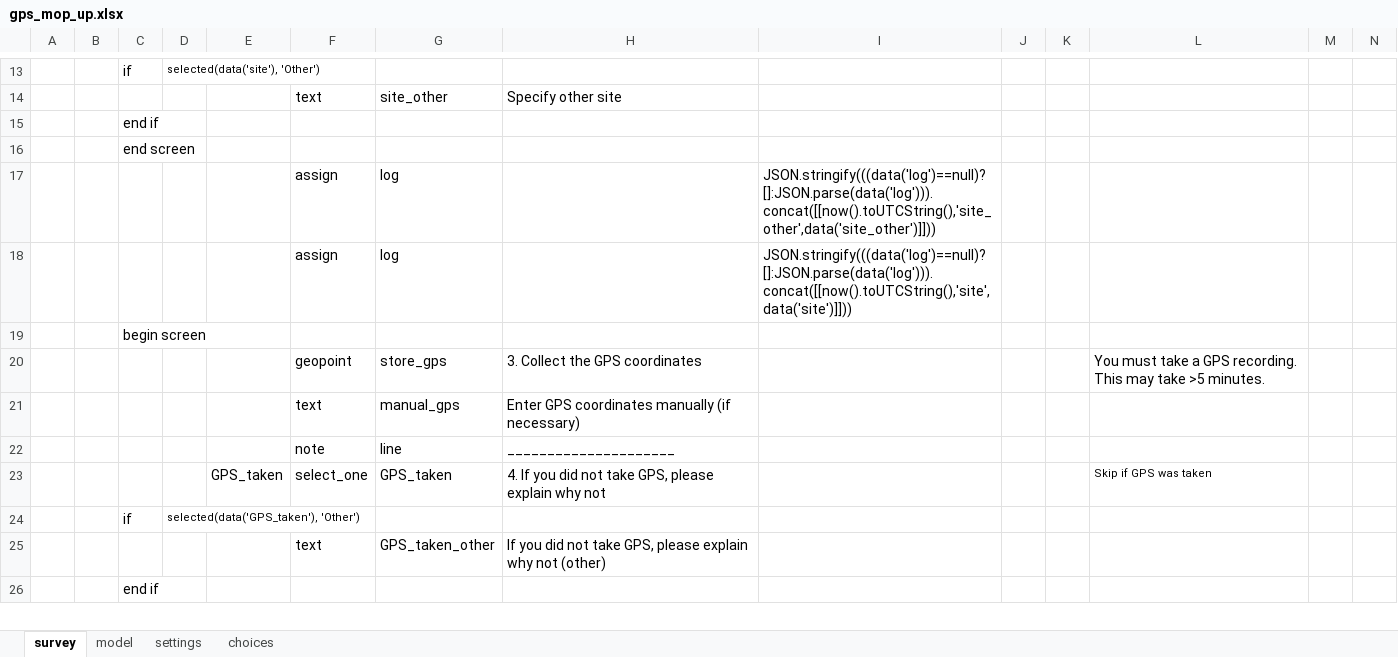
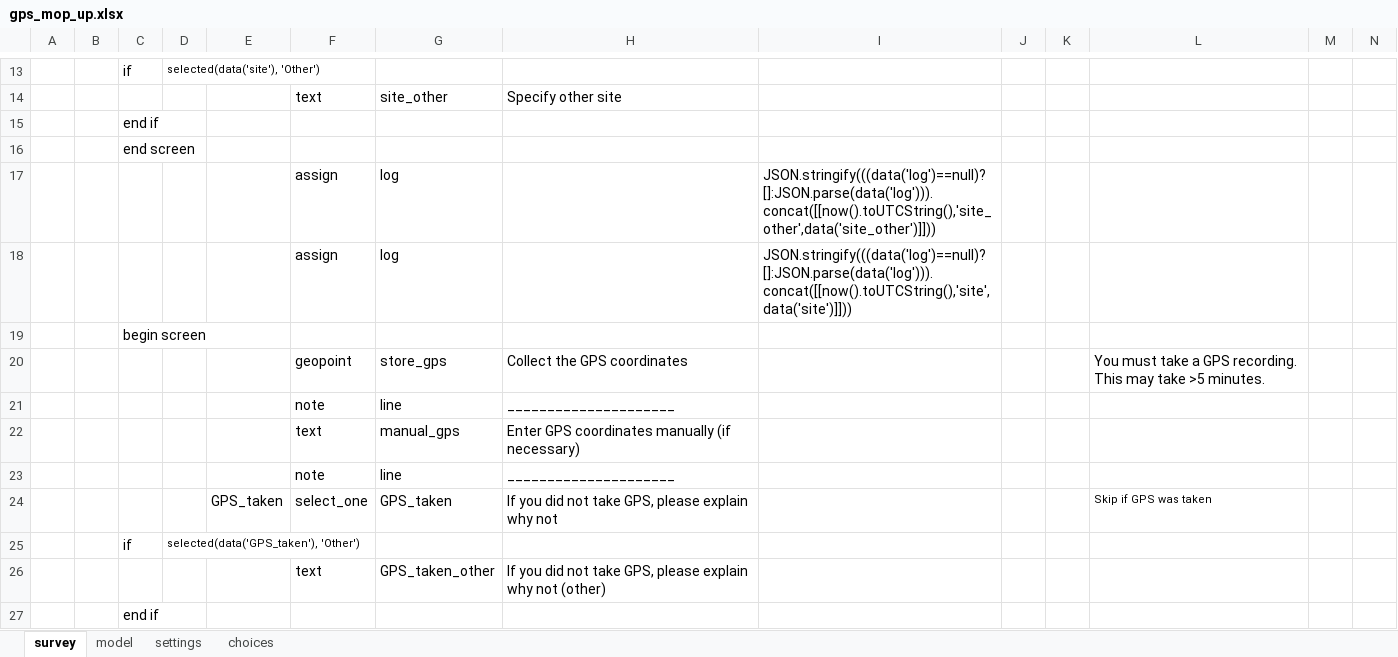
Before and after one commit to c-h-a-r-l-i-e/odk-x-tools, an Excel workbook: app/designerFiles/app/config/tables/gps_mop_up/forms/gps_mop_up/gps_mop_up.xlsx, sheet survey, drawn as a sheet; only a part is shown, gaps mark what is left out; values as stored, in another font and other column widths than the file's, no borders; addresses are those after the commit; rows hold the shown columns only; the diff covers the shown part only; the diff names each change by its address in the sheet, - before the commit and + after, or states it on an @@ line.

```diff
--- a/app/designerFiles/app/config/tables/gps_mop_up/forms/gps_mop_up/gps_mop_up.xlsx (sheet survey)
+++ b/app/designerFiles/app/config/tables/gps_mop_up/forms/gps_mop_up/gps_mop_up.xlsx (sheet survey)
-H20: 3. Collect the GPS coordinates
+H20: Collect the GPS coordinates
+row 21:  |  |  |  |  | note | line | _____________________
-H24: 4. If you…
+H24: If you…
```
Also changed, not shown: 1 added row and 3 edited cells elsewhere in this sheet, sheet settings, app/designerFiles/app/config/tables/household/forms/household/household.xlsx, app/designerFiles/app/config/tables/person/forms/person/person.xlsx, 35 other files.
